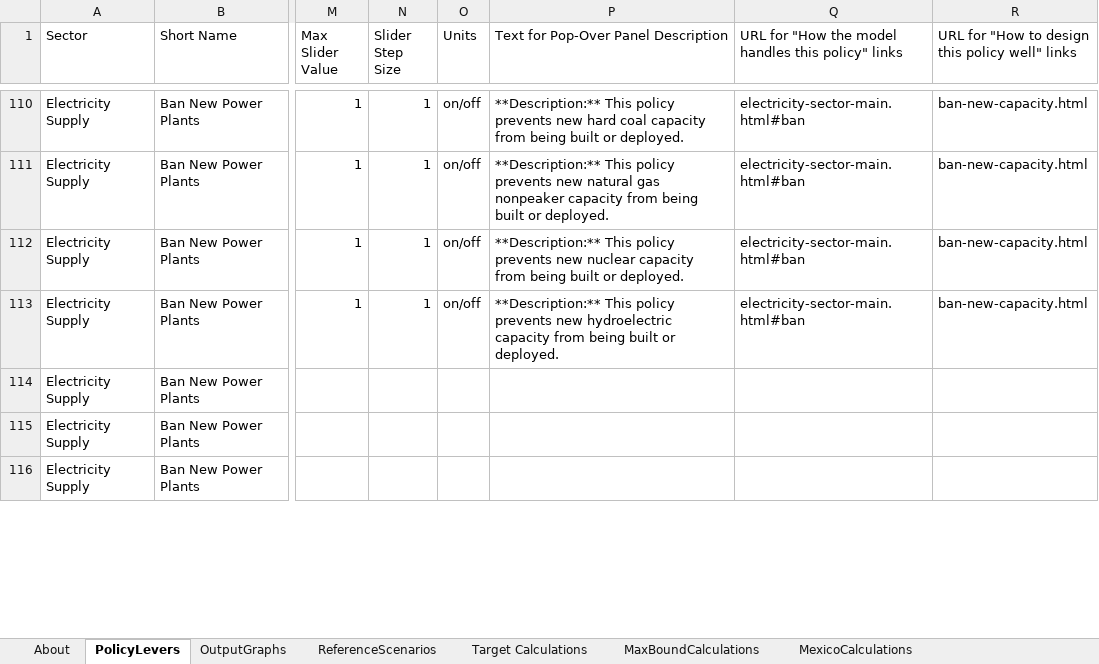
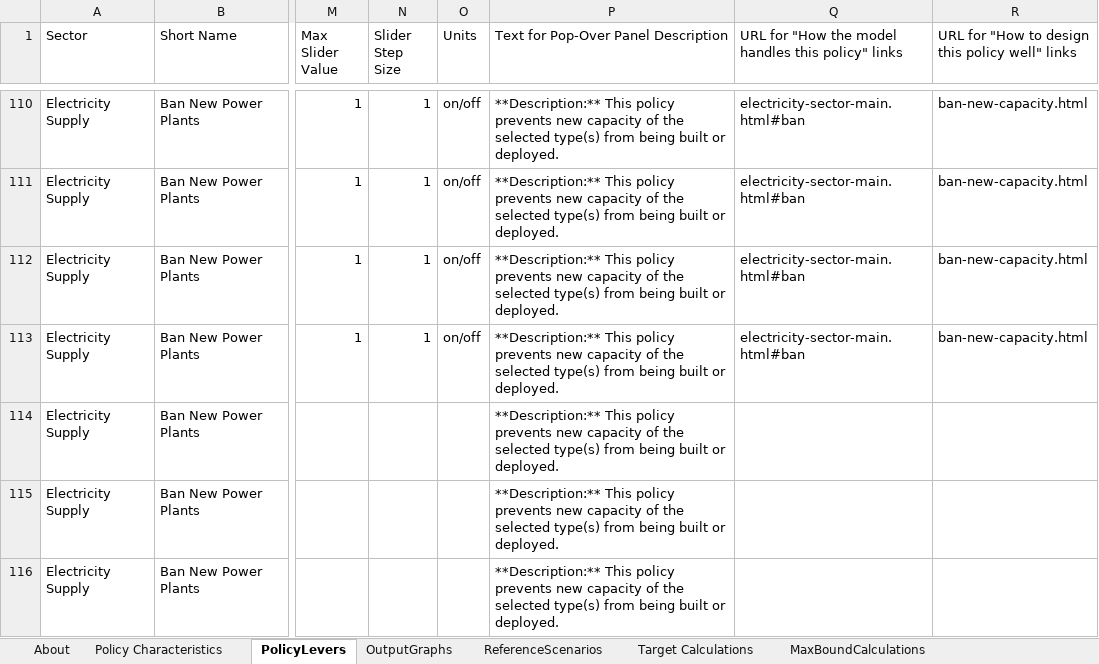
Before and after one commit to EnergyInnovation/eps-mexico, an Excel workbook: WebAppData.xlsx, sheet PolicyLevers, drawn as a sheet; only a part is shown, gaps mark what is left out; values as stored, in another font and other column widths than the file's, no cell formats; conditional formats not drawn; the diff covers the shown part only; the diff names each change by its address in the sheet, - before the commit and + after, or states it on an @@ line.

```diff
--- a/WebAppData.xlsx (sheet PolicyLevers)
+++ b/WebAppData.xlsx (sheet PolicyLevers)
+sheet tab: Policy Characteristics
-P110: …prevents new hard coal capacity from being…
+P110: …prevents new capacity of the selected type(s) from being…
-P111: …prevents new natural gas nonpeaker capacity from being…
+P111: …prevents new capacity of the selected type(s) from being…
-P112: …prevents new nuclear capacity from being…
+P112: …prevents new capacity of the selected type(s) from being…
-P113: …prevents new hydroelectric capacity from being…
+P113: …prevents new capacity of the selected type(s) from being…
-P114:P116: (empty)
+P114:P116: **Description:** This policy prevents new capacity of the selected type(s) from being built or deployed.
```
Also changed, not shown: 290 edited cells elsewhere in this sheet, cell formats, formulas that keep their value.
